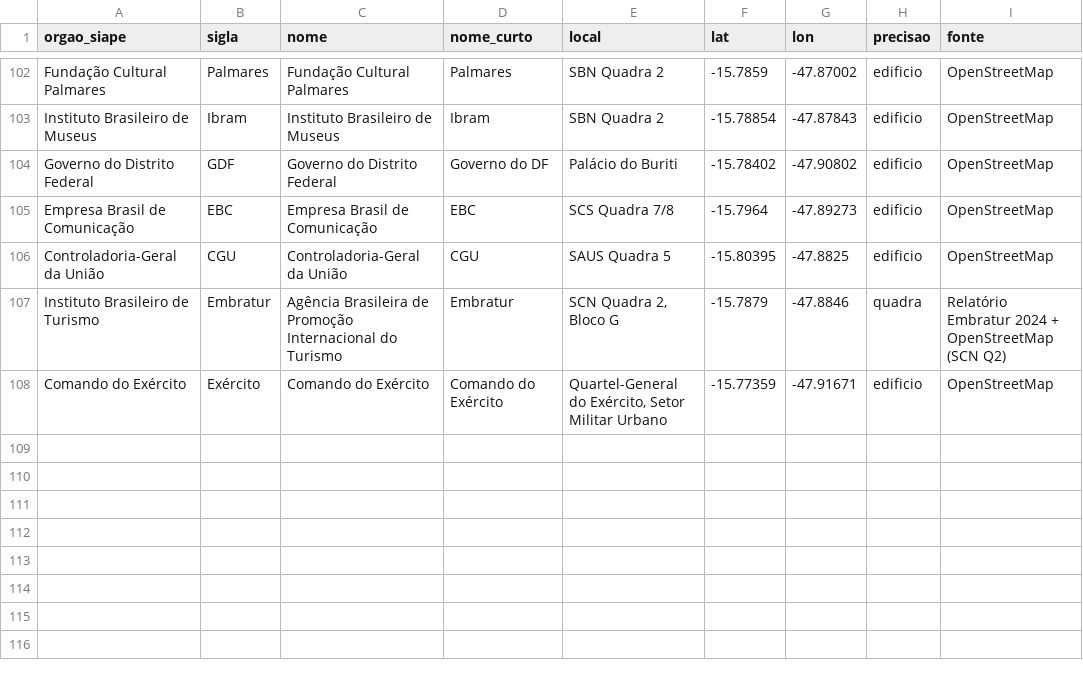
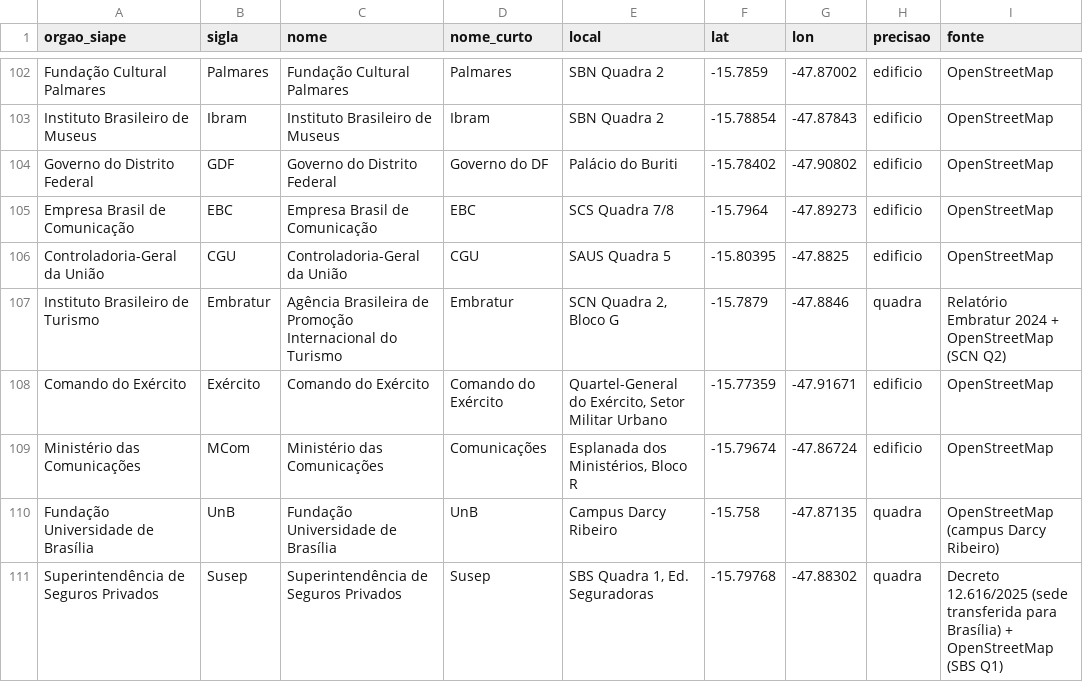
Before and after one commit to ariribeiro/dashboard-ati, a CSV file: data/orgaos_coordenadas.csv, drawn as a sheet; only a part is shown, gaps mark what is left out.

Commit message:
Corrigindo coordenadas

```diff
--- a/data/orgaos_coordenadas.csv
+++ b/data/orgaos_coordenadas.csv
@@ -108 +108,4 @@ Instituto Brasileiro de Turismo;Embratur;Agência Brasileira de Promoção Inter
 Comando do Exército;Exército;Comando do Exército;Comando do Exército;Quartel-General do Exército, Setor Militar Urbano;-15.77359;-47.91671;edificio;OpenStreetMap
+Ministério das Comunicações;MCom;Ministério das Comunicações;Comunicações;Esplanada dos Ministérios, Bloco R;-15.79674;-47.86724;edificio;OpenStreetMap
+Fundação Universidade de Brasília;UnB;Fundação Universidade de Brasília;UnB;Campus Darcy Ribeiro;-15.758;-47.87135;quadra;OpenStreetMap (campus Darcy Ribeiro)
+Superintendência de Seguros Privados;Susep;Superintendência de Seguros Privados;Susep;SBS Quadra 1, Ed. Seguradoras;-15.79768;-47.88302;quadra;Decreto 12.616/2025 (sede transferida para Brasília) + OpenStreetMap (SBS Q1)
```
